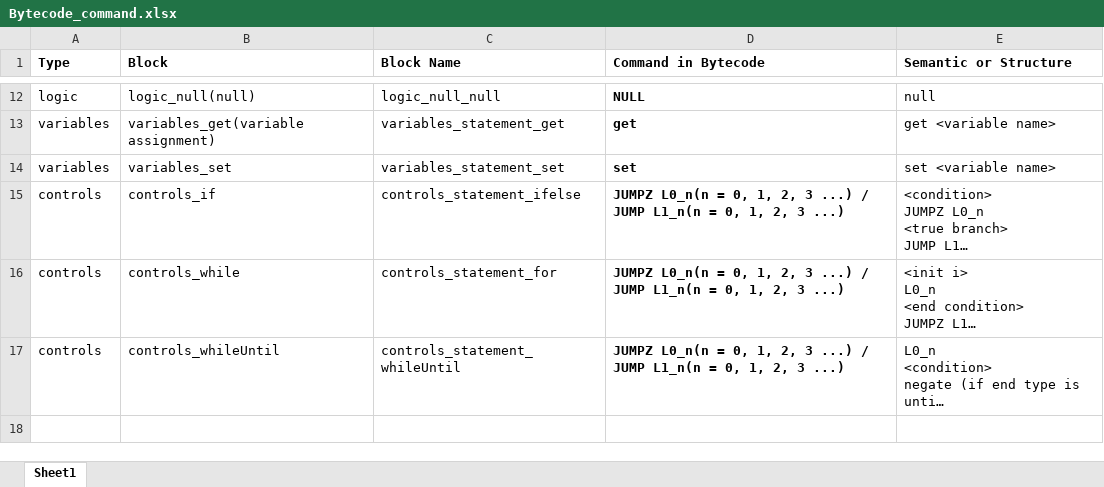
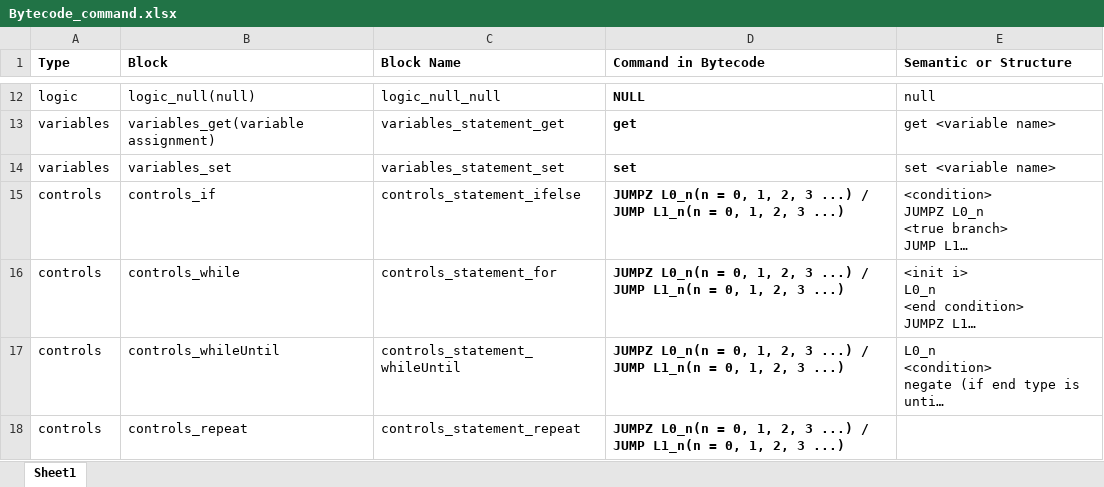
Before and after one commit to JayUni/blockly, an Excel workbook: blockly/Skoolbot/Bytecode_command.xlsx, sheet Sheet1, drawn as a sheet; only a part is shown, gaps mark what is left out; long unchanged cells end in …; values as stored, in another font and other column widths than the file's, no borders; the diff names each change by its address in the sheet, - before the commit and + after, or states it on an @@ line.

```diff
--- a/blockly/Skoolbot/Bytecode_command.xlsx (sheet Sheet1)
+++ b/blockly/Skoolbot/Bytecode_command.xlsx (sheet Sheet1)
+row 18: controls | controls_repeat | controls_statement_repeat | JUMPZ L0_n(n = 0, 1, 2, 3 ...) / JUMP L1_n(n = 0, 1, 2, 3 ...)
```
Also changed, not shown: 1 other file.
